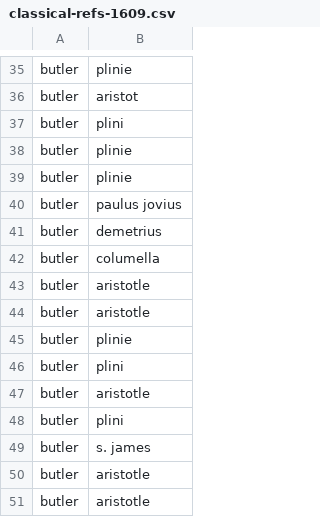
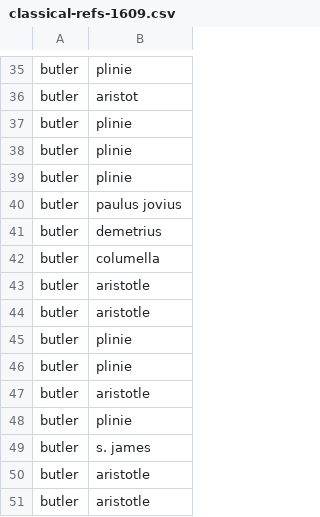
Before and after one commit to NewcastleRSE/beeing-human-tei-data, a CSV file: data-analysis/classical-refs-1609.csv, drawn as a sheet; only a part is shown, gaps mark what is left out.

```diff
--- a/data-analysis/classical-refs-1609.csv
+++ b/data-analysis/classical-refs-1609.csv
@@ -36,3 +36,3 @@ butler,plinie
 butler,aristot
-butler,plini
+butler,plinie
 butler,plinie
@@ -45,5 +45,5 @@ butler,aristotle
 butler,plinie
-butler,plini
+butler,plinie
 butler,aristotle
-butler,plini
+butler,plinie
 butler,s. james
```
Also changed, not shown: 1 other file.
